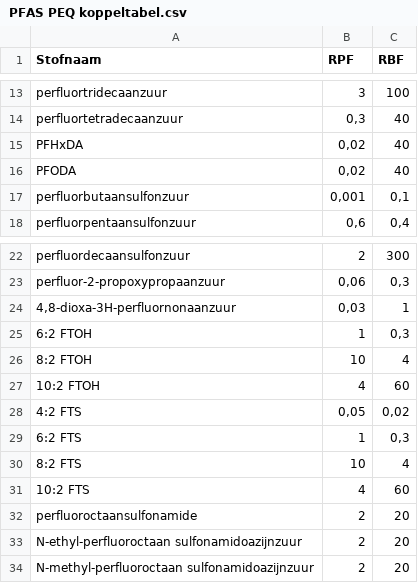
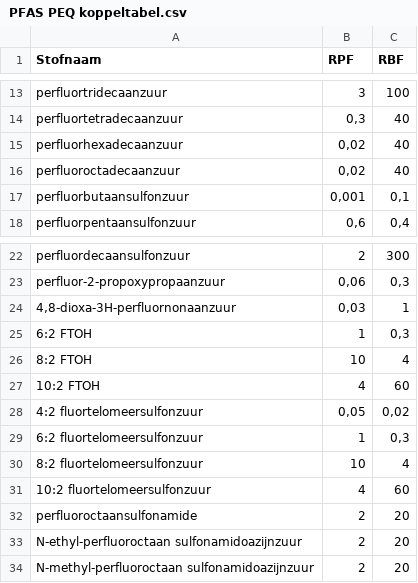
Before and after one commit to sjorstakovitsj/KPI-chemie, a CSV file: PFAS PEQ koppeltabel.csv, drawn as a sheet; only a part is shown, gaps mark what is left out.

```diff
--- a/PFAS PEQ koppeltabel.csv
+++ b/PFAS PEQ koppeltabel.csv
@@ -14,4 +14,4 @@ perfluortridecaanzuur,"3","100"
 perfluortetradecaanzuur,"0,3","40"
-PFHxDA,"0,02","40"
-PFODA,"0,02","40"
+perfluorhexadecaanzuur,"0,02","40"
+perfluoroctadecaanzuur,"0,02","40"
 perfluorbutaansulfonzuur,"0,001","0,1"
@@ -27,6 +27,6 @@ perfluor-2-propoxypropaanzuur,"0,06","0,3"
 10:2 FTOH,"4","60"
-4:2 FTS,"0,05","0,02"
-6:2 FTS,"1","0,3"
-8:2 FTS,"10","4"
-10:2 FTS,"4","60"
+4:2 fluortelomeersulfonzuur,"0,05","0,02"
+6:2 fluortelomeersulfonzuur,"1","0,3"
+8:2 fluortelomeersulfonzuur,"10","4"
+10:2 fluortelomeersulfonzuur,"4","60"
 perfluoroctaansulfonamide,"2","20"
```
Also changed, not shown: 1 other file.
